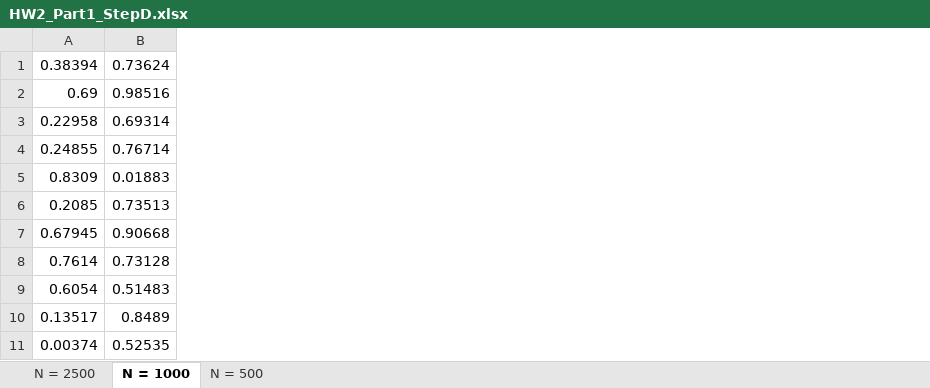
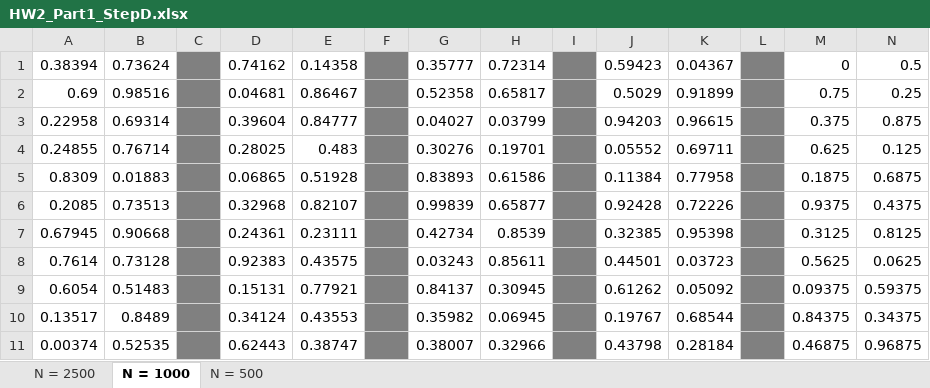
Before and after one commit to 0liNewton/IDS6938-SimulationTechniques, an Excel workbook: Homework2/HW2_Part1_StepD.xlsx, sheet N = 1000, drawn as a sheet; only a part is shown; values as stored, in another font and other column widths than the file's, no borders; the diff names each change by its address in the sheet, - before the commit and + after, or states it on an @@ line.

```diff
--- a/Homework2/HW2_Part1_StepD.xlsx (sheet N = 1000)
+++ b/Homework2/HW2_Part1_StepD.xlsx (sheet N = 1000)
+column C, empty
+column D, rows 1-11: 0.74162 | 0.04681 | 0.39604 | 0.28025 | 0.06865 | 0.32968 | 0.24361 | 0.92383 | 0.15131 | 0.34124 | 0.62443
+column E, rows 1-11: 0.14358 | 0.86467 | 0.84777 | 0.483 | 0.51928 | 0.82107 | 0.23111 | 0.43575 | 0.77921 | 0.43553 | 0.38747
+column F, empty
+column G, rows 1-11: 0.35777 | 0.52358 | 0.04027 | 0.30276 | 0.83893 | 0.99839 | 0.42734 | 0.03243 | 0.84137 | 0.35982 | 0.38007
+column H, rows 1-11: 0.72314 | 0.65817 | 0.03799 | 0.19701 | 0.61586 | 0.65877 | 0.8539 | 0.85611 | 0.30945 | 0.06945 | 0.32966
+column I, empty
+column J, rows 1-11: 0.59423 | 0.5029 | 0.94203 | 0.05552 | 0.11384 | 0.92428 | 0.32385 | 0.44501 | 0.61262 | 0.19767 | 0.43798
+column K, rows 1-11: 0.04367 | 0.91899 | 0.96615 | 0.69711 | 0.77958 | 0.72226 | 0.95398 | 0.03723 | 0.05092 | 0.68544 | 0.28184
+column L, empty
+column M, rows 1-11: 0 | 0.75 | 0.375 | 0.625 | 0.1875 | 0.9375 | 0.3125 | 0.5625 | 0.09375 | 0.84375 | 0.46875
+column N, rows 1-11: 0.5 | 0.25 | 0.875 | 0.125 | 0.6875 | 0.4375 | 0.8125 | 0.0625 | 0.59375 | 0.34375 | 0.96875
```
Also changed, not shown: sheet N = 2500, sheet N = 500, 4 other files.
